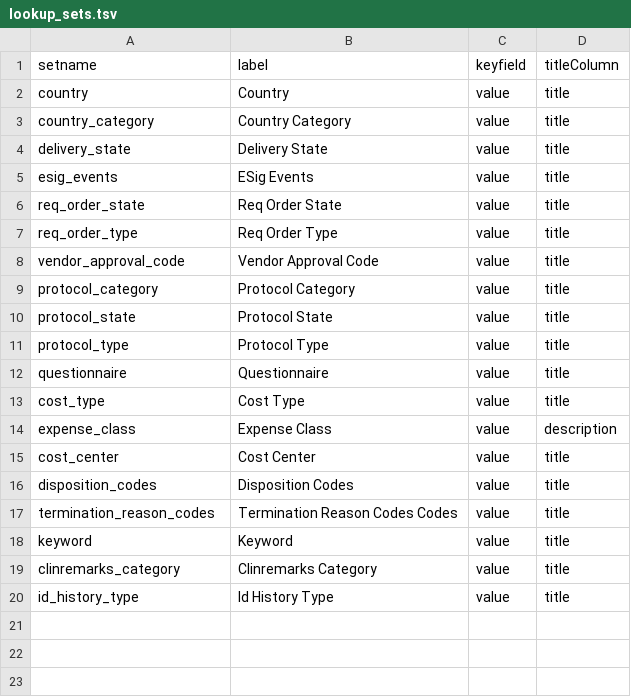
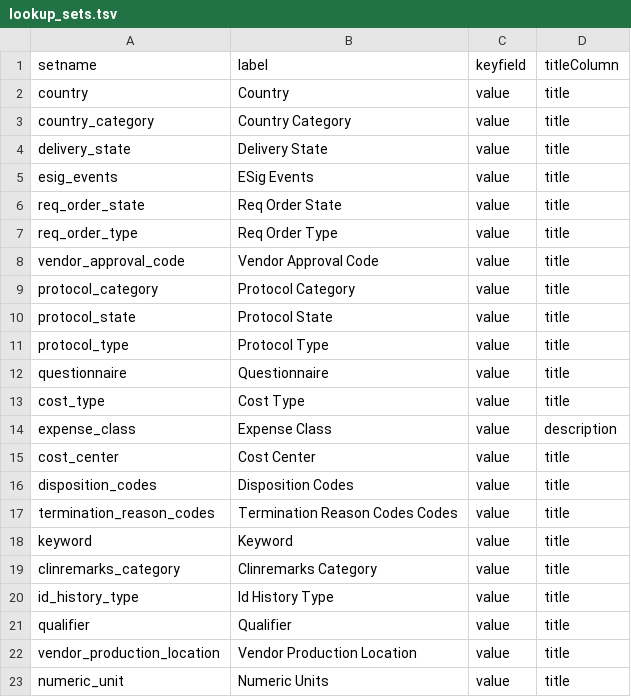
Before and after one commit to LabKey/nircEHRModules, a TSV file: nirc_ehr/resources/data/lookup_sets.tsv, drawn as a sheet; the diff names each change by its address in the sheet, - before the commit and + after, or states it on an @@ line.

Commit message:
Lookup TSVs and Animal Vendor table/ETL update

```diff
--- a/nirc_ehr/resources/data/lookup_sets.tsv
+++ b/nirc_ehr/resources/data/lookup_sets.tsv
+row 21: qualifier | Qualifier | value | title
+row 22: vendor_production_location | Vendor Production Location | value | title
+row 23: numeric_unit | Numeric Units | value | title
```
Also changed, not shown: 10 other files.
